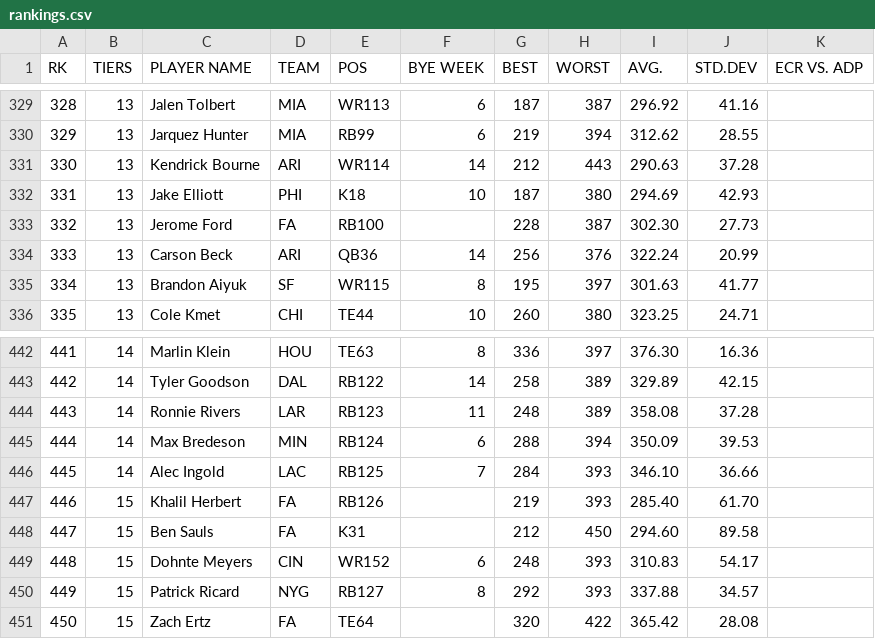
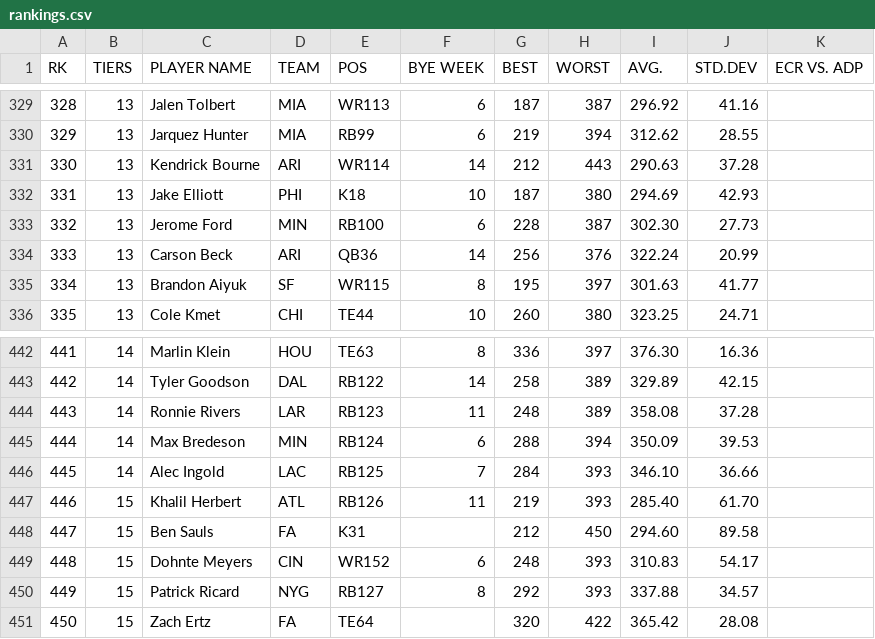
Before and after one commit to iacobgagnemontcalm-lang/MockDraft, a CSV file: rankings.csv, drawn as a sheet; only a part is shown, gaps mark what is left out.

```diff
--- a/rankings.csv
+++ b/rankings.csv
@@ -332,3 +332,3 @@ RK,TIERS,PLAYER NAME,TEAM,POS,BYE WEEK,BEST,WORST,AVG.,STD.DEV,ECR VS. ADP
 331,13,Jake Elliott,PHI,K18,10,187,380,294.69,42.93,
-332,13,Jerome Ford,FA,RB100,,228,387,302.30,27.73,
+332,13,Jerome Ford,MIN,RB100,6,228,387,302.30,27.73,
 333,13,Carson Beck,ARI,QB36,14,256,376,322.24,20.99,
@@ -446,3 +446,3 @@ RK,TIERS,PLAYER NAME,TEAM,POS,BYE WEEK,BEST,WORST,AVG.,STD.DEV,ECR VS. ADP
 445,14,Alec Ingold,LAC,RB125,7,284,393,346.10,36.66,
-446,15,Khalil Herbert,FA,RB126,,219,393,285.40,61.70,
+446,15,Khalil Herbert,ATL,RB126,11,219,393,285.40,61.70,
 447,15,Ben Sauls,FA,K31,,212,450,294.60,89.58,
```
Also changed, not shown: adp_rankings.csv, espn_rankings.csv, 1 other file.
